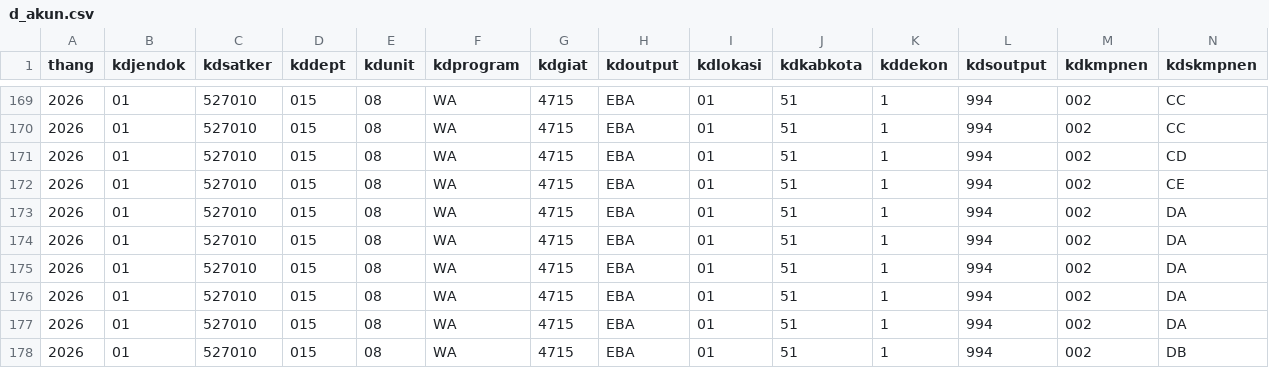
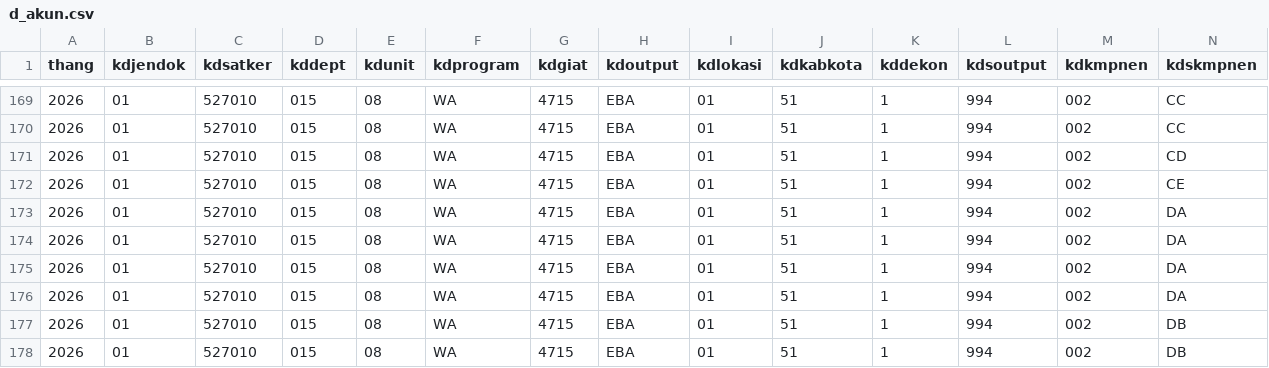
Before and after one commit to gpersada/rapidsakura, a CSV file: adk-joined/d_akun.csv, drawn as a sheet; only a part is shown, gaps mark what is left out; the shorter side is filled out with more unchanged rows; rows hold the shown columns only; the diff names each change by its address in the sheet, - before the commit and + after, or states it on an @@ line.

```diff
--- a/adk-joined/d_akun.csv
+++ b/adk-joined/d_akun.csv
-row 175: 2026 | 01 | 527010 | 015 | 08 | WA | 4715 | EBA | 01 | 51 | 1 | 994 | 002 | DA
```
Also changed, not shown: adk-joined/d_item.csv, 1 other file.
